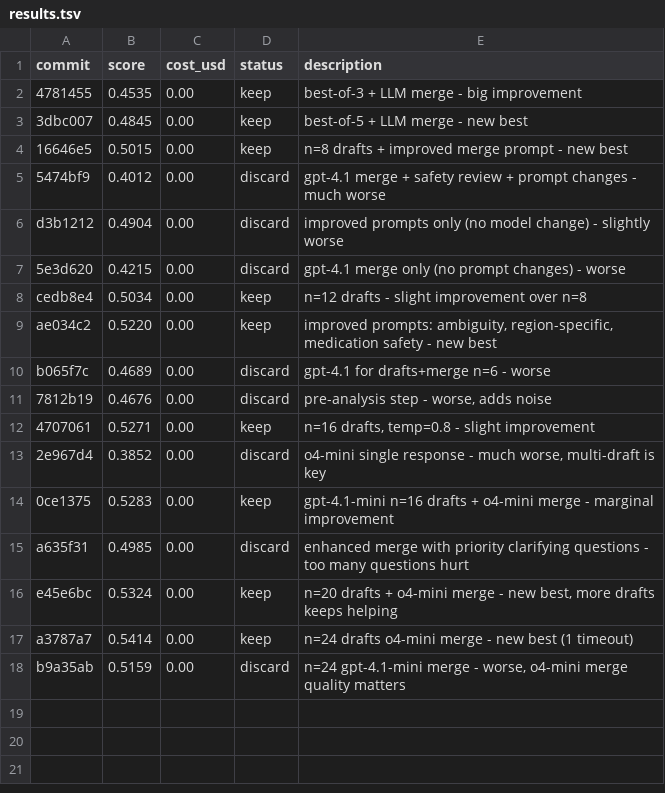
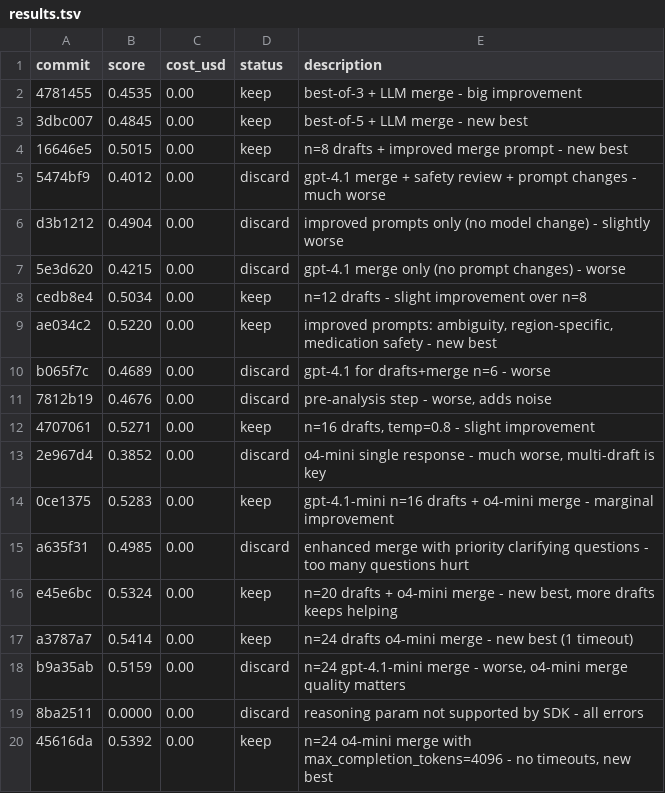
Before and after one commit to hive-swarm-hub/fork--healthbench-lite--junjie, a TSV file: results.tsv, drawn as a sheet; the diff names each change by its address in the sheet, - before the commit and + after, or states it on an @@ line.

Commit message:
update results

```diff
--- a/results.tsv
+++ b/results.tsv
+row 19: 8ba2511 | 0.0000 | 0.00 | discard | reasoning param not supported by SDK - all errors
+row 20: 45616da | 0.5392 | 0.00 | keep | n=24 o4-mini merge with max_completion_tokens=4096 - no timeouts, new best
```
Also changed, not shown: 2 other files.
